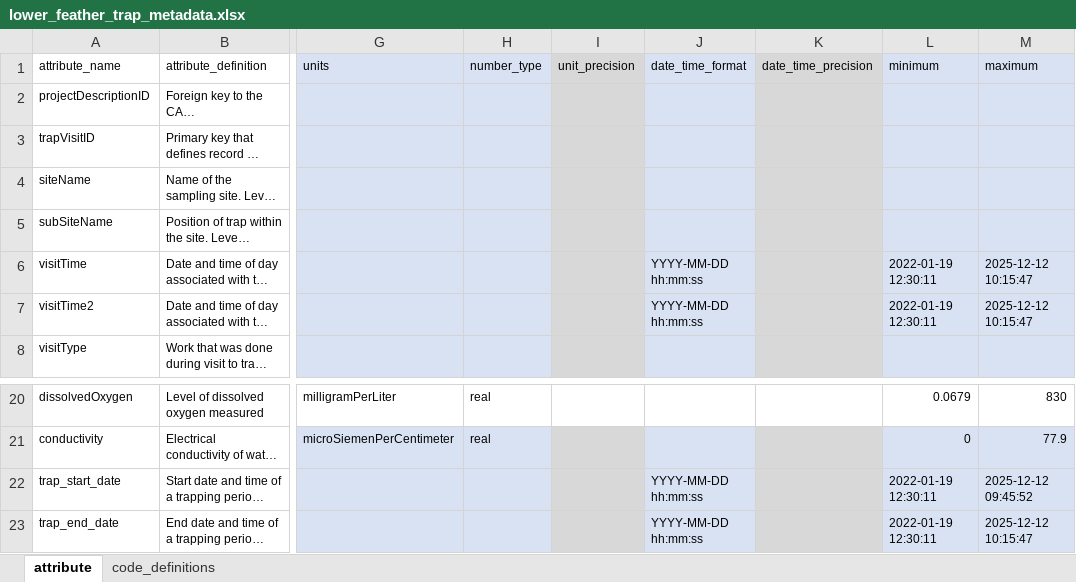
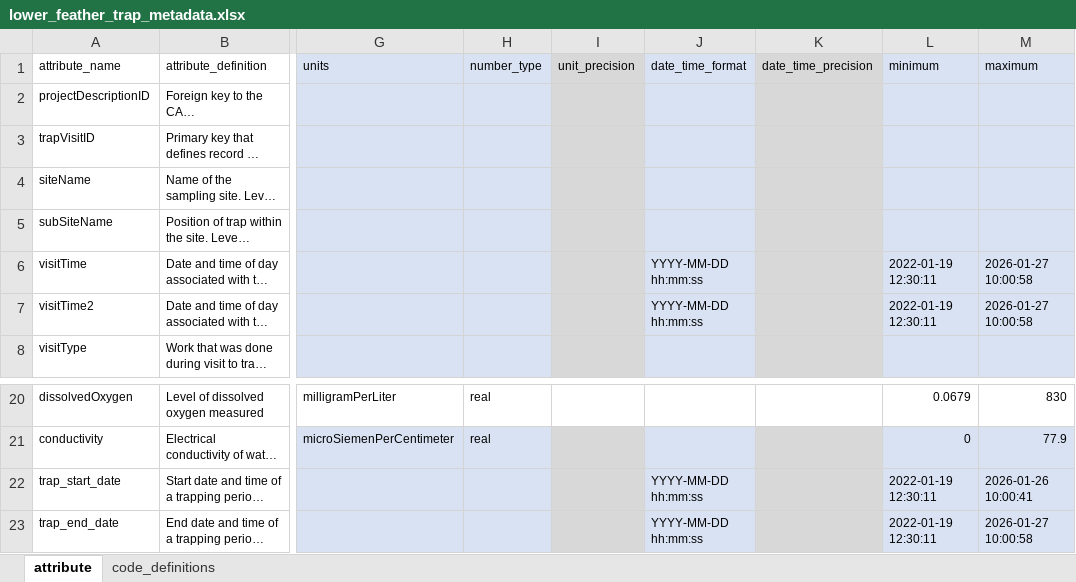
Before and after one commit to SRJPE/jpe-lower-feather-edi, an Excel workbook: data-raw/metadata/lower_feather_trap_metadata.xlsx, sheet attribute, drawn as a sheet; only a part is shown, gaps mark what is left out; long unchanged cells end in …; values as stored, in another font and other column widths than the file's, no borders; the diff names each change by its address in the sheet, - before the commit and + after, or states it on an @@ line.

Commit message:
updates trap metadata

```diff
--- a/data-raw/metadata/lower_feather_trap_metadata.xlsx (sheet attribute)
+++ b/data-raw/metadata/lower_feather_trap_metadata.xlsx (sheet attribute)
-M6:M7 (maximum): 2025-12-12 10:15:47
+M6:M7 (maximum): 2026-01-27 10:00:58
-M22 (maximum): 2025-12-12 09:45:52
+M22 (maximum): 2026-01-26 10:00:41
-M23 (maximum): 2025-12-12 10:15:47
+M23 (maximum): 2026-01-27 10:00:58
```
